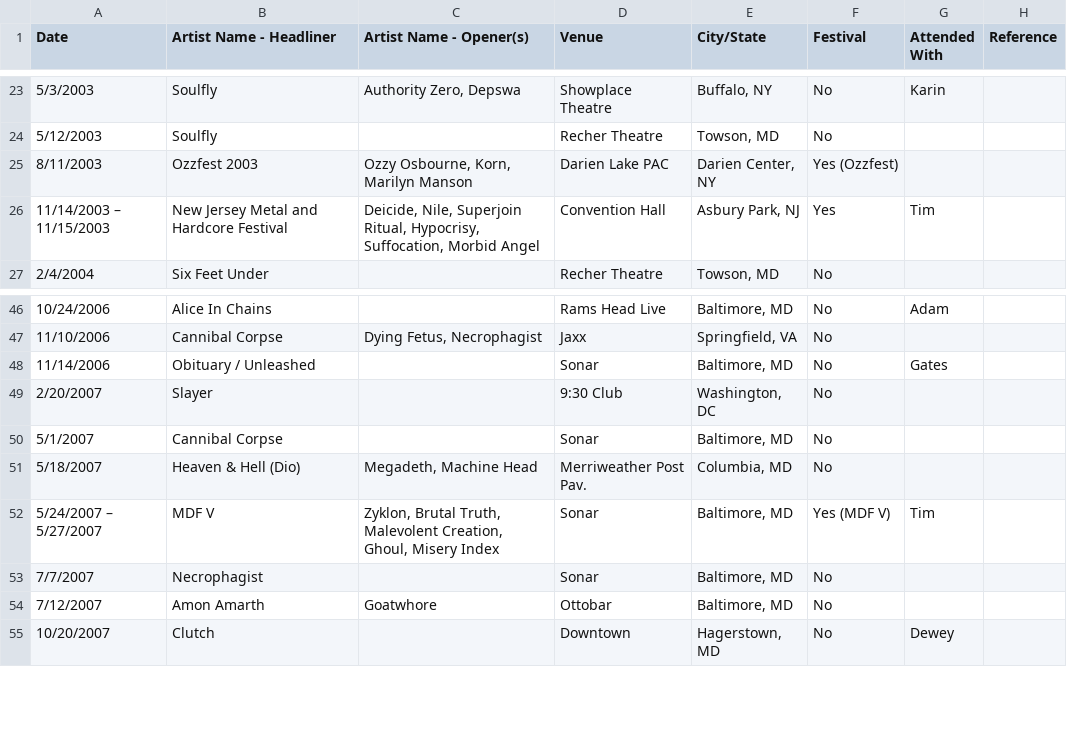
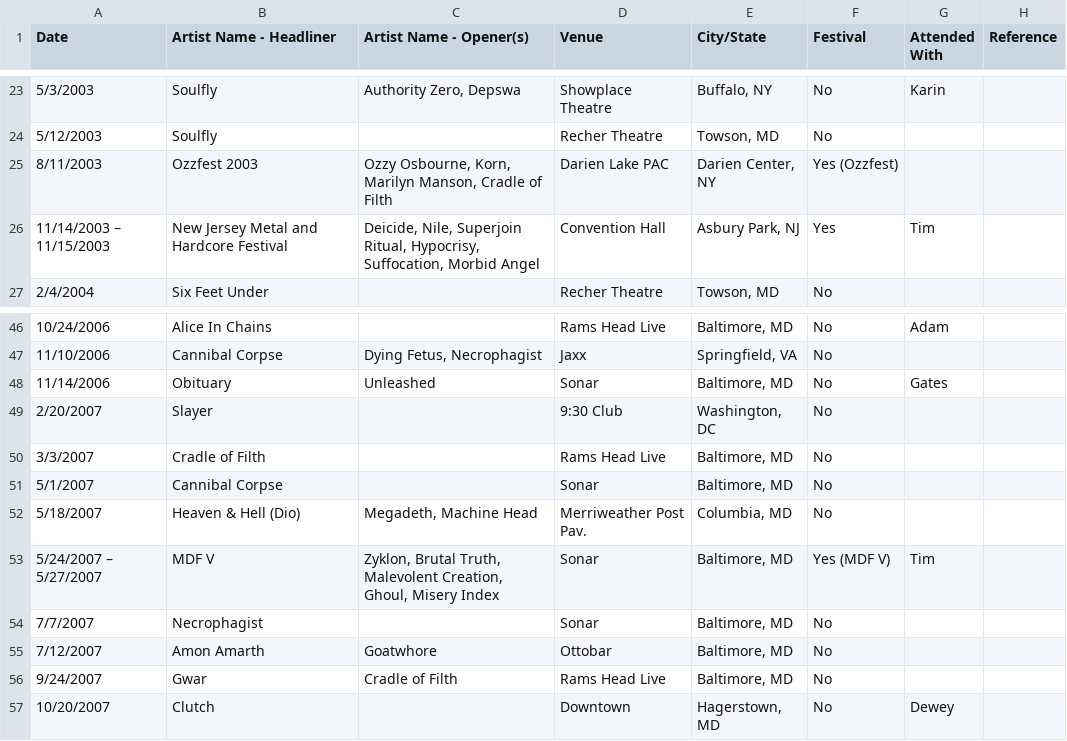
Before and after one commit to Crowley836/concerts, a CSV file: data/user-concerts.csv, drawn as a sheet; only a part is shown, gaps mark what is left out.

```diff
--- a/data/user-concerts.csv
+++ b/data/user-concerts.csv
@@ -24,3 +24,3 @@ Date,Artist Name - Headliner,Artist Name - Opener(s),Venue,City/State,Festival,A
 5/12/2003,Soulfly,,Recher Theatre,"Towson, MD",No,,
-8/11/2003,Ozzfest 2003,"Ozzy Osbourne, Korn, Marilyn Manson",Darien Lake PAC,"Darien Center, NY",Yes (Ozzfest),,
+8/11/2003,Ozzfest 2003,"Ozzy Osbourne, Korn, Marilyn Manson, Cradle of Filth",Darien Lake PAC,"Darien Center, NY",Yes (Ozzfest),,
 11/14/2003 – 11/15/2003,New Jersey Metal and Hardcore Festival,"Deicide, Nile, Superjoin Ritual, Hypocrisy, Suffocation, Morbid Angel",Convention Hall,"Asbury Park, NJ",Yes,Tim,
@@ -47,4 +47,5 @@ Date,Artist Name - Headliner,Artist Name - Opener(s),Venue,City/State,Festival,A
 11/10/2006,Cannibal Corpse,"Dying Fetus, Necrophagist",Jaxx,"Springfield, VA",No,,
-11/14/2006,Obituary / Unleashed,,Sonar,"Baltimore, MD",No,Gates,
+11/14/2006,Obituary,Unleashed,Sonar,"Baltimore, MD",No,Gates,
 2/20/2007,Slayer,,9:30 Club,"Washington, DC",No,,
+3/3/2007,Cradle of Filth,,Rams Head Live,"Baltimore, MD",No,,
 5/1/2007,Cannibal Corpse,,Sonar,"Baltimore, MD",No,,
@@ -54,2 +55,3 @@ Date,Artist Name - Headliner,Artist Name - Opener(s),Venue,City/State,Festival,A
 7/12/2007,Amon Amarth,Goatwhore,Ottobar,"Baltimore, MD",No,,
+9/24/2007,Gwar,Cradle of Filth,Rams Head Live,"Baltimore, MD",No,,
 10/20/2007,Clutch,,Downtown,"Hagerstown, MD",No,Dewey,
```
Also changed, not shown: 2 other files.
